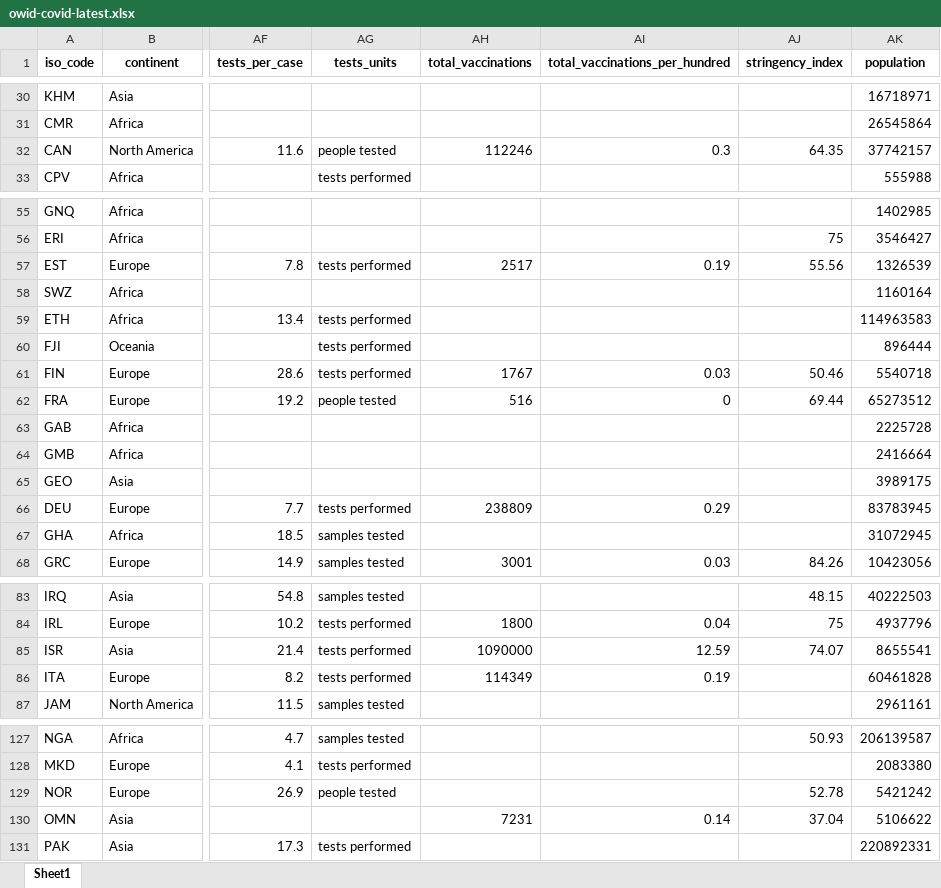
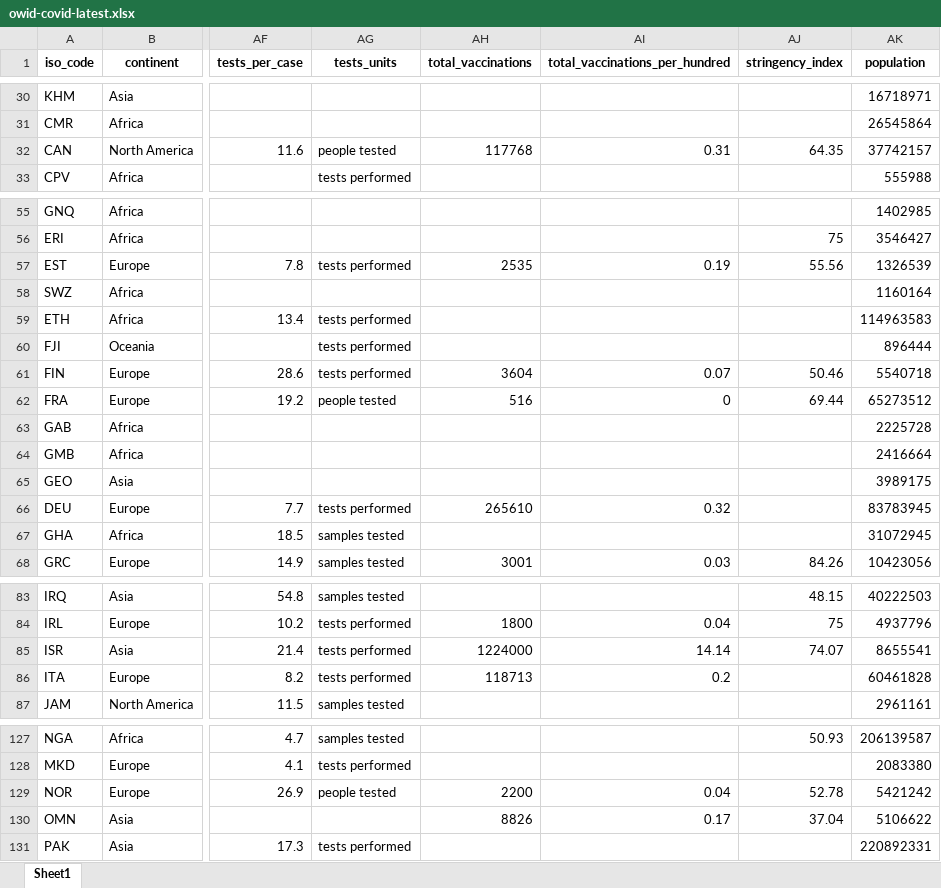
Before and after one commit to owid/covid-19-data, an Excel workbook: public/data/latest/owid-covid-latest.xlsx, sheet Sheet1, drawn as a sheet; only a part is shown, gaps mark what is left out; values as stored, in another font and other column widths than the file's, no borders; the diff covers the shown part only; the diff names each change by its address in the sheet, - before the commit and + after, or states it on an @@ line.

Commit message:
Vaccination update

```diff
--- a/public/data/latest/owid-covid-latest.xlsx (sheet Sheet1)
+++ b/public/data/latest/owid-covid-latest.xlsx (sheet Sheet1)
-AH32 (total_vaccinations): 112246
+AH32 (total_vaccinations): 117768
-AI32 (total_vaccinations_per_hundred): 0.3
+AI32 (total_vaccinations_per_hundred): 0.31
-AH57 (total_vaccinations): 2517
+AH57 (total_vaccinations): 2535
-AH61 (total_vaccinations): 1767
+AH61 (total_vaccinations): 3604
-AI61 (total_vaccinations_per_hundred): 0.03
+AI61 (total_vaccinations_per_hundred): 0.07
-AH66 (total_vaccinations): 238809
+AH66 (total_vaccinations): 265610
-AI66 (total_vaccinations_per_hundred): 0.29
+AI66 (total_vaccinations_per_hundred): 0.32
-AH85 (total_vaccinations): 1090000
+AH85 (total_vaccinations): 1224000
-AI85 (total_vaccinations_per_hundred): 12.59
+AI85 (total_vaccinations_per_hundred): 14.14
-AH86 (total_vaccinations): 114349
+AH86 (total_vaccinations): 118713
-AI86 (total_vaccinations_per_hundred): 0.19
+AI86 (total_vaccinations_per_hundred): 0.2
-AH129 (total_vaccinations): (empty)
+AH129 (total_vaccinations): 2200
-AI129 (total_vaccinations_per_hundred): (empty)
+AI129 (total_vaccinations_per_hundred): 0.04
-AH130 (total_vaccinations): 7231
+AH130 (total_vaccinations): 8826
-AI130 (total_vaccinations_per_hundred): 0.14
+AI130 (total_vaccinations_per_hundred): 0.17
```
Also changed, not shown: 10 edited cells elsewhere in this sheet, 34 other files.
